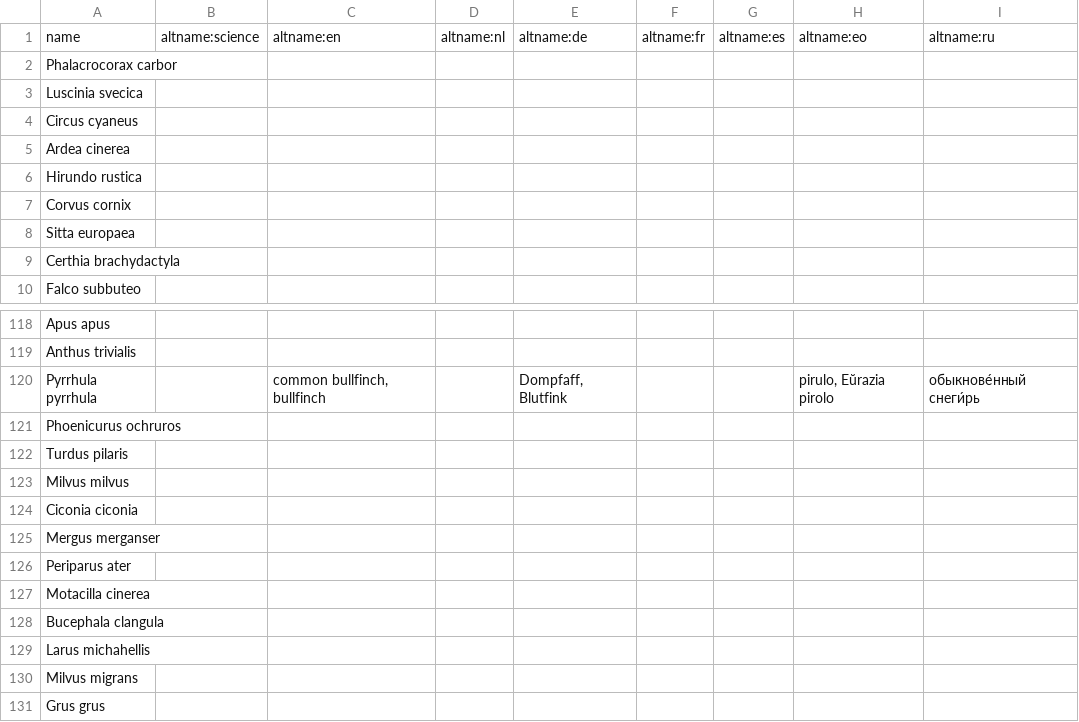
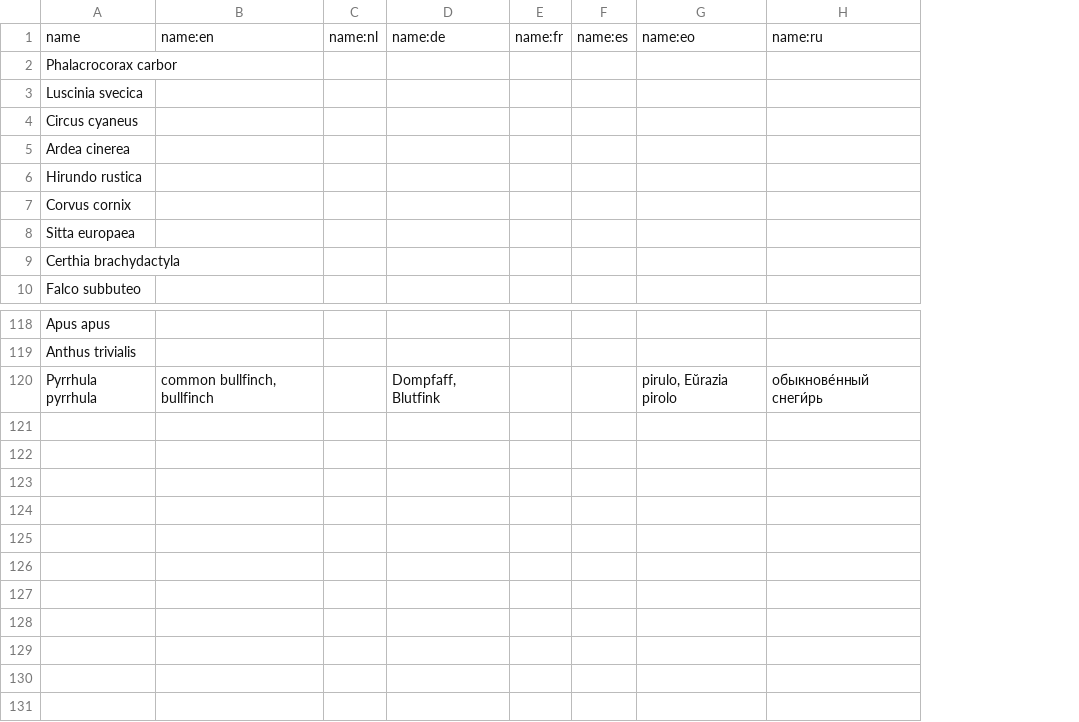
Before and after one commit to pschonev/anki-central-european-birds, a CSV file: src/data/alt_name.csv, drawn as a sheet; only a part is shown, gaps mark what is left out; removed rows and columns are numbered as before the commit, all else as after; the diff names each change by its address in the sheet, - before the commit and + after, or states it on an @@ line.

Commit message:
Revert "Added names of some new birds (no data yet)"
This reverts commit d3e1bcde4795bf78233005d87b61451cccca8e19.

```diff
--- a/src/data/alt_name.csv
+++ b/src/data/alt_name.csv
-column B, row 1: altname:science
-column D, row 1: altname:nl
+column C, row 1: name:nl
-column F, row 1: altname:fr
-column G, row 1: altname:es
+column E, row 1: name:fr
+column F, row 1: name:es
-B1: altname:en
+B1: name:en
-D1: altname:de
+D1: name:de
-G1: altname:eo
+G1: name:eo
-H1: altname:ru
+H1: name:ru
-row 121: Phoenicurus ochruros
-row 122: Turdus pilaris
-row 123: Milvus milvus
-row 124: Ciconia ciconia
-row 125: Mergus merganser
-row 126: Periparus ater
-row 127: Motacilla cinerea
-row 128: Bucephala clangula
-row 129: Larus michahellis
-row 130: Milvus migrans
-row 131: Grus grus
```
Also changed, not shown: src/data/appearance.csv, src/data/name.csv, 1 other file.
